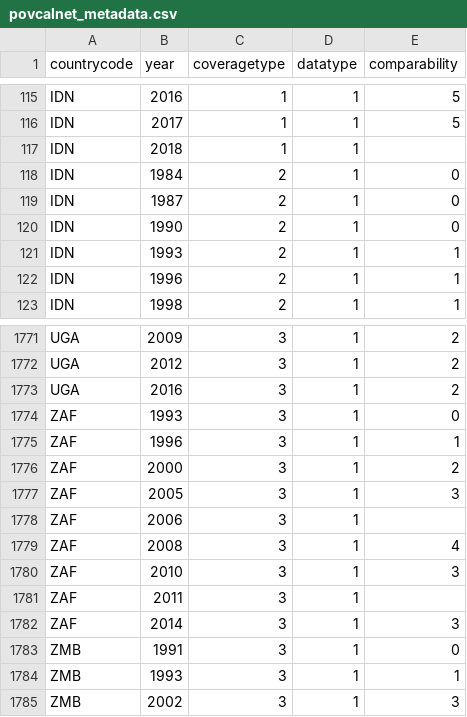
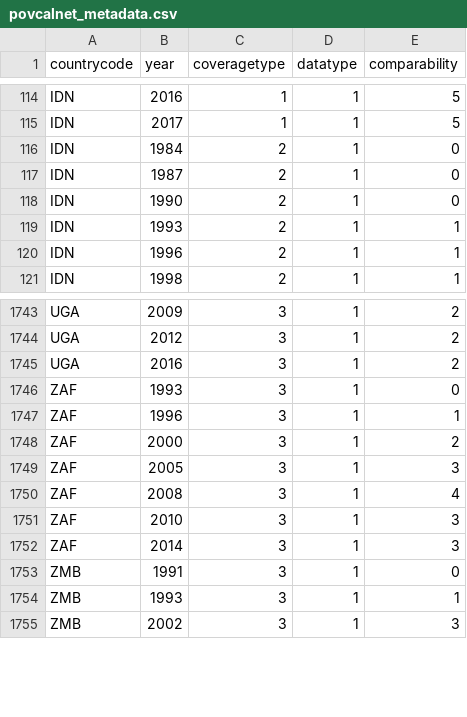
Before and after one commit to worldbank/povcalnet, a CSV file: metadata/povcalnet_metadata.csv, drawn as a sheet; only a part is shown, gaps mark what is left out; the diff covers the shown part only; the diff names each change by its address in the sheet, - before the commit and + after, or states it on an @@ line.

```diff
--- a/metadata/povcalnet_metadata.csv
+++ b/metadata/povcalnet_metadata.csv
-row 117: IDN | 2018 | 1 | 1
-row 1778: ZAF | 2006 | 3 | 1
-row 1781: ZAF | 2011 | 3 | 1
```
Also changed, not shown: 41 removed rows elsewhere in this file, 1 other file.
